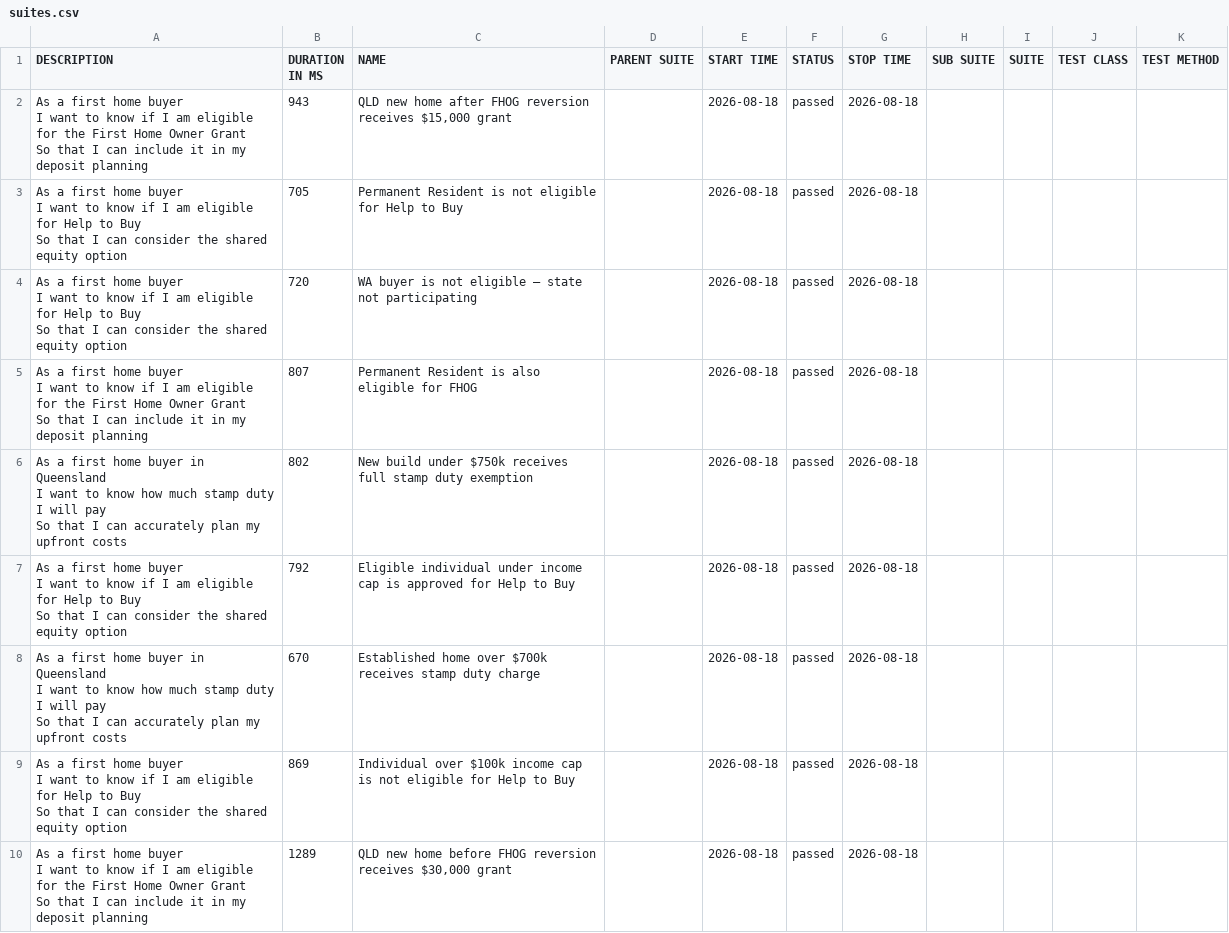
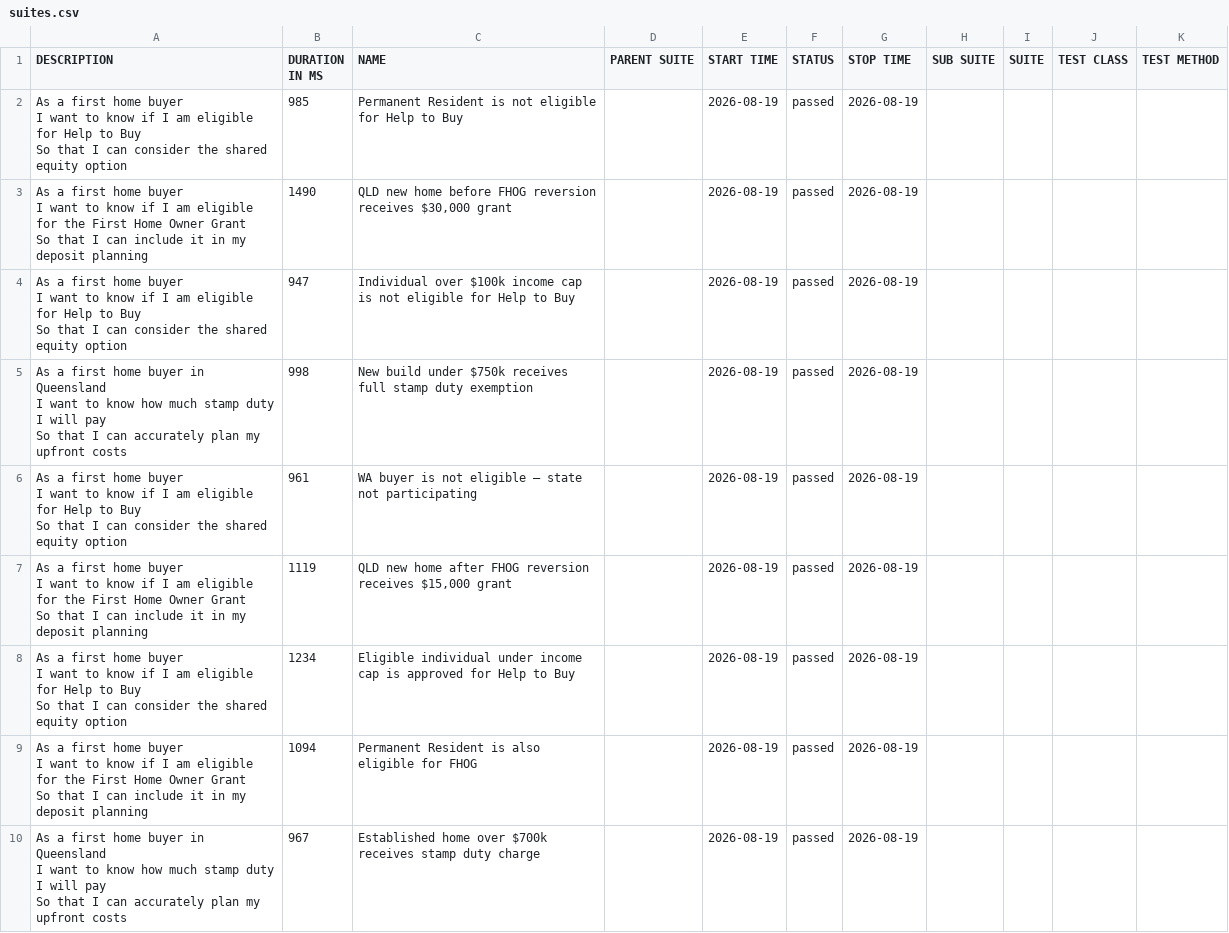
Before and after one commit to imon-buragohain/myfingoal-automation, a CSV file: latest/data/suites.csv, drawn as a sheet.

```diff
--- a/latest/data/suites.csv
+++ b/latest/data/suites.csv
@@ -1,28 +1,28 @@
 "DESCRIPTION","DURATION IN MS","NAME","PARENT SUITE","START TIME","STATUS","STOP TIME","SUB SUITE","SUITE","TEST CLASS","TEST METHOD"
-"As a first home buyer
-  I want to know if I am eligible for the First Home Owner Grant
-  So that I can include it in my deposit planning","943","QLD new home after FHOG reversion receives $15,000 grant","","2026-08-18","passed","2026-08-18","","","",""
-"As a first home buyer
-  I want to know if I am eligible for Help to Buy
-  So that I can consider the shared equity option","705","Permanent Resident is not eligible for Help to Buy","","2026-08-18","passed","2026-08-18","","","",""
-"As a first home buyer
-  I want to know if I am eligible for Help to Buy
-  So that I can consider the shared equity option","720","WA buyer is not eligible — state not participating","","2026-08-18","passed","2026-08-18","","","",""
-"As a first home buyer
-  I want to know if I am eligible for the First Home Owner Grant
-  So that I can include it in my deposit planning","807","Permanent Resident is also eligible for FHOG","","2026-08-18","passed","2026-08-18","","","",""
-"As a first home buyer in Queensland
-  I want to know how much stamp duty I will pay
-  So that I can accurately plan my upfront costs","802","New build under $750k receives full stamp duty exemption","","2026-08-18","passed","2026-08-18","","","",""
-"As a first home buyer
-  I want to know if I am eligible for Help to Buy
-  So that I can consider the shared equity option","792","Eligible individual under income cap is approved for Help to Buy","","2026-08-18","passed","2026-08-18","","","",""
-"As a first home buyer in Queensland
-  I want to know how much stamp duty I will pay
-  So that I can accurately plan my upfront costs","670","Established home over $700k receives stamp duty charge","","2026-08-18","passed","2026-08-18","","","",""
-"As a first home buyer
-  I want to know if I am eligible for Help to Buy
-  So that I can consider the shared equity option","869","Individual over $100k income cap is not eligible for Help to Buy","","2026-08-18","passed","2026-08-18","","","",""
-"As a first home buyer
-  I want to know if I am eligible for the First Home Owner Grant
-  So that I can include it in my deposit planning","1289","QLD new home before FHOG reversion receives $30,000 grant","","2026-08-18","passed","2026-08-18","","","",""
+"As a first home buyer
+  I want to know if I am eligible for Help to Buy
+  So that I can consider the shared equity option","985","Permanent Resident is not eligible for Help to Buy","","2026-08-19","passed","2026-08-19","","","",""
+"As a first home buyer
+  I want to know if I am eligible for the First Home Owner Grant
+  So that I can include it in my deposit planning","1490","QLD new home before FHOG reversion receives $30,000 grant","","2026-08-19","passed","2026-08-19","","","",""
+"As a first home buyer
+  I want to know if I am eligible for Help to Buy
+  So that I can consider the shared equity option","947","Individual over $100k income cap is not eligible for Help to Buy","","2026-08-19","passed","2026-08-19","","","",""
+"As a first home buyer in Queensland
+  I want to know how much stamp duty I will pay
+  So that I can accurately plan my upfront costs","998","New build under $750k receives full stamp duty exemption","","2026-08-19","passed","2026-08-19","","","",""
+"As a first home buyer
+  I want to know if I am eligible for Help to Buy
+  So that I can consider the shared equity option","961","WA buyer is not eligible — state not participating","","2026-08-19","passed","2026-08-19","","","",""
+"As a first home buyer
+  I want to know if I am eligible for the First Home Owner Grant
+  So that I can include it in my deposit planning","1119","QLD new home after FHOG reversion receives $15,000 grant","","2026-08-19","passed","2026-08-19","","","",""
+"As a first home buyer
+  I want to know if I am eligible for Help to Buy
+  So that I can consider the shared equity option","1234","Eligible individual under income cap is approved for Help to Buy","","2026-08-19","passed","2026-08-19","","","",""
+"As a first home buyer
+  I want to know if I am eligible for the First Home Owner Grant
+  So that I can include it in my deposit planning","1094","Permanent Resident is also eligible for FHOG","","2026-08-19","passed","2026-08-19","","","",""
+"As a first home buyer in Queensland
+  I want to know how much stamp duty I will pay
+  So that I can accurately plan my upfront costs","967","Established home over $700k receives stamp duty charge","","2026-08-19","passed","2026-08-19","","","",""
```
Also changed, not shown: 33 other files.
